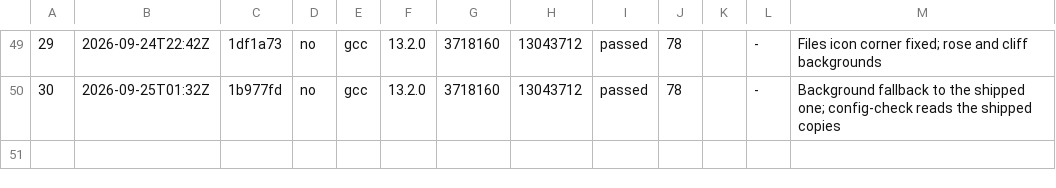
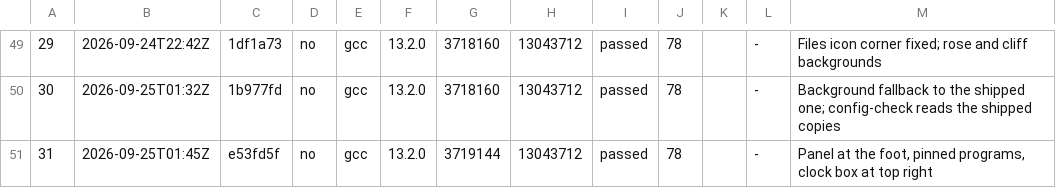
Before and after one commit to goofgeffer/OxysOS, a TSV file: docs/project/builds.tsv, drawn as a sheet; only a part is shown, gaps mark what is left out; the diff names each change by its address in the sheet, - before the commit and + after, or states it on an @@ line.

```diff
--- a/docs/project/builds.tsv
+++ b/docs/project/builds.tsv
+row 51: 31 | 2026-09-25T01:45Z | e53fd5f | no | gcc | 13.2.0 | 3719144 | 13043712 | passed | 78 |  | - | Panel at the foot, pinned programs, clock box at top right
```
Also changed, not shown: 2 other files.
